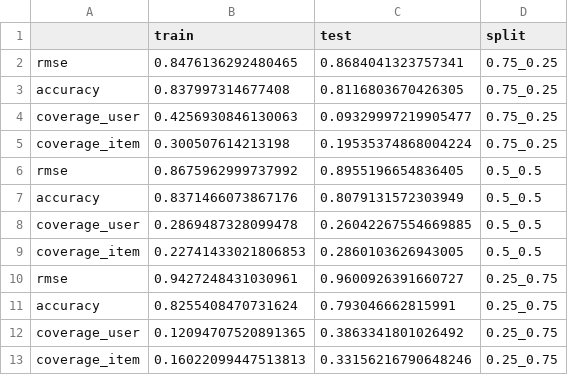
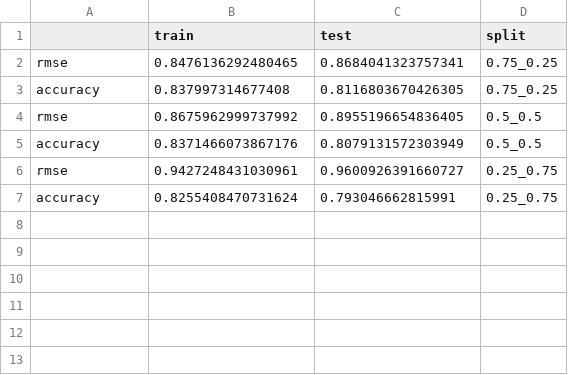
Before and after one commit to syeehyn/personalization-system, a CSV file: data/processed/evaluation_result/itembased_eval_res.csv, drawn as a sheet; the diff names each change by its address in the sheet, - before the commit and + after, or states it on an @@ line.

Commit message:
remove coverage

```diff
--- a/data/processed/evaluation_result/itembased_eval_res.csv
+++ b/data/processed/evaluation_result/itembased_eval_res.csv
-row 4: coverage_user | 0.4256930846130063 | 0.09329997219905477 | 0.75_0.25
-row 5: coverage_item | 0.300507614213198 | 0.19535374868004224 | 0.75_0.25
-row 8: coverage_user | 0.2869487328099478 | 0.26042267554669885 | 0.5_0.5
-row 9: coverage_item | 0.22741433021806853 | 0.2860103626943005 | 0.5_0.5
-row 12: coverage_user | 0.12094707520891365 | 0.3863341801026492 | 0.25_0.75
-row 13: coverage_item | 0.16022099447513813 | 0.33156216790648246 | 0.25_0.75
```
Also changed, not shown: data/processed/evaluation_result/baseline_eval_res.csv, data/processed/evaluation_result/baseline_time_res.csv, 11 other files.
